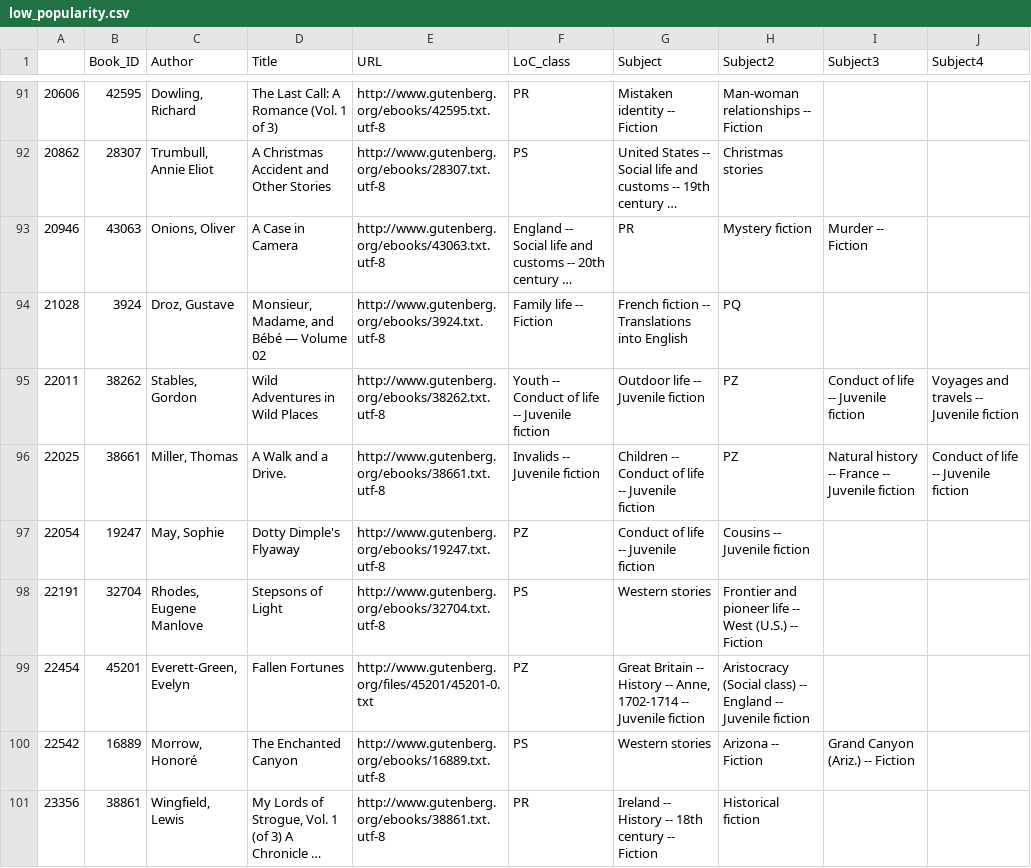
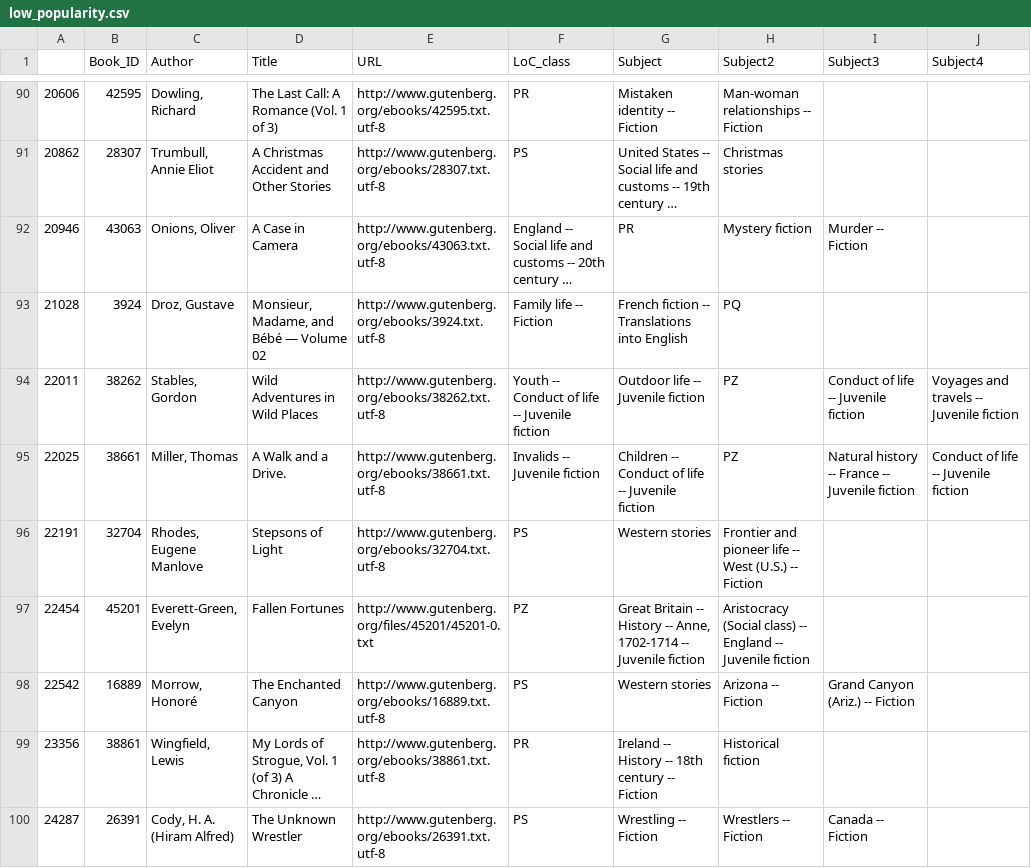
Before and after one commit to dbamman/ACL2019-literary-events, a CSV file: analysis/metadata/low_popularity.csv, drawn as a sheet; only a part is shown, gaps mark what is left out; the shorter side is filled out with more unchanged rows; long unchanged cells end in …; the diff covers the shown part only.

```diff
--- a/analysis/metadata/low_popularity.csv
+++ b/analysis/metadata/low_popularity.csv
@@ -96,3 +95,2 @@
 22025,38661,"Miller, Thomas",A Walk and a Drive.,http://www.gutenberg.org/ebooks/38661.txt.utf-8,Invalids -- Juvenile fiction,Children -- Conduct of life -- Juvenile fiction,PZ,Natural history -- France -- Juvenile fiction,Conduct of life -- Juvenile fiction
-22054,19247,"May, Sophie",Dotty Dimple's Flyaway,http://www.gutenberg.org/ebooks/19247.txt.utf-8,PZ,Conduct of life -- Juvenile fiction,Cousins -- Juvenile fiction,,
 22191,32704,"Rhodes, Eugene Manlove",Stepsons of Light,http://www.gutenberg.org/ebooks/32704.txt.utf-8,PS,Western stories,Frontier and pioneer life -- West (U.S.) -- Fiction,,
```
Also changed, not shown: 16 removed rows elsewhere in this file, analysis/metadata/high_popularity.csv, 2 other files.
